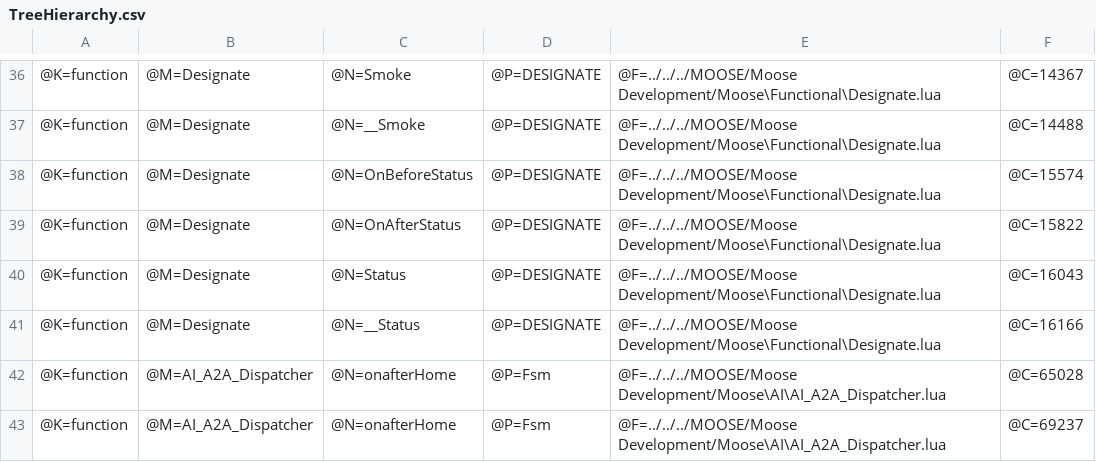
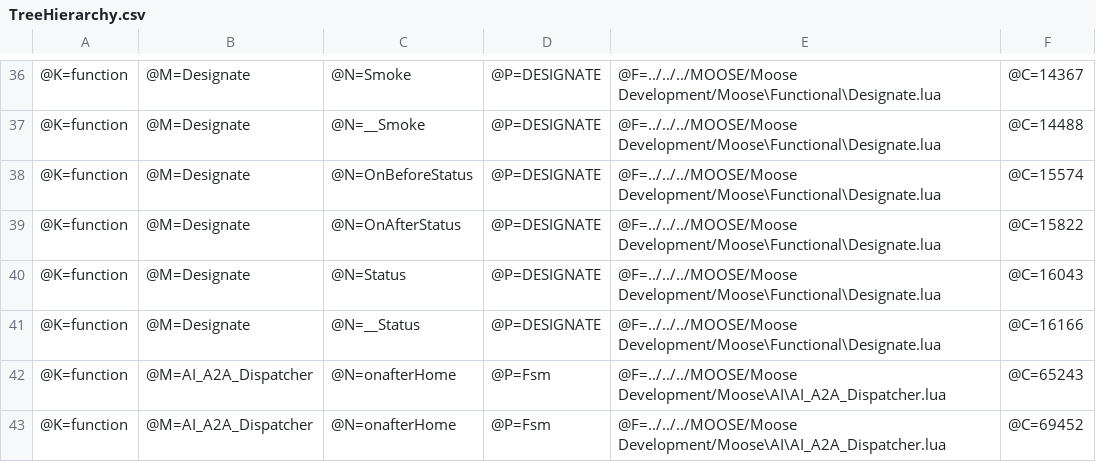
Before and after one commit to FlightControl-Master/MOOSE, a CSV file: Utils/Slate Documentation Generator/bin/TreeHierarchy.csv, drawn as a sheet; only a part is shown, gaps mark what is left out.

```diff
--- a/Utils/Slate Documentation Generator/bin/TreeHierarchy.csv
+++ b/Utils/Slate Documentation Generator/bin/TreeHierarchy.csv
@@ -41,3 +41,3 @@
 @K=function, @M=Designate, @N=__Status, @P=DESIGNATE , @F=../../../MOOSE/Moose Development/Moose\Functional\Designate.lua, @C=16166,
-@K=function, @M=AI_A2A_Dispatcher, @N=onafterHome, @P=Fsm, @F=../../../MOOSE/Moose Development/Moose\AI\AI_A2A_Dispatcher.lua, @C=65028,
-@K=function, @M=AI_A2A_Dispatcher, @N=onafterHome, @P=Fsm, @F=../../../MOOSE/Moose Development/Moose\AI\AI_A2A_Dispatcher.lua, @C=69237,
+@K=function, @M=AI_A2A_Dispatcher, @N=onafterHome, @P=Fsm, @F=../../../MOOSE/Moose Development/Moose\AI\AI_A2A_Dispatcher.lua, @C=65243,
+@K=function, @M=AI_A2A_Dispatcher, @N=onafterHome, @P=Fsm, @F=../../../MOOSE/Moose Development/Moose\AI\AI_A2A_Dispatcher.lua, @C=69452,
```
Also changed, not shown: 40 other files.
